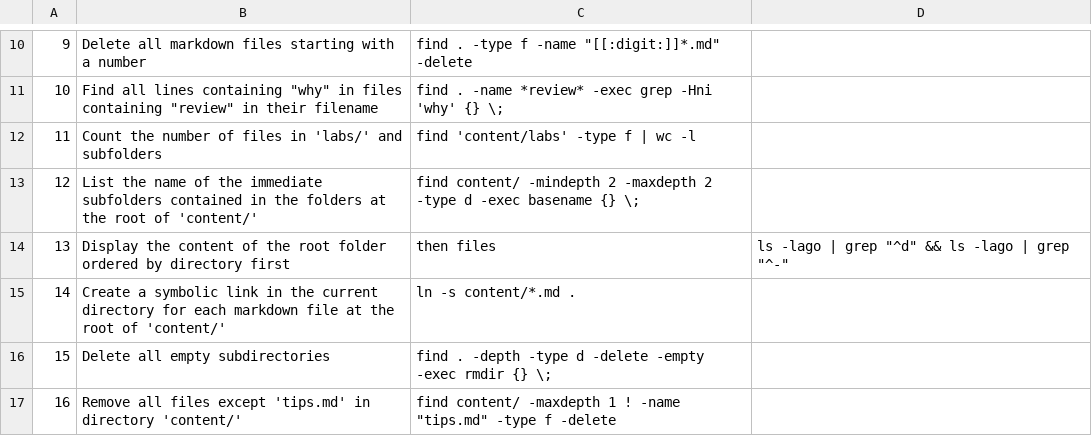
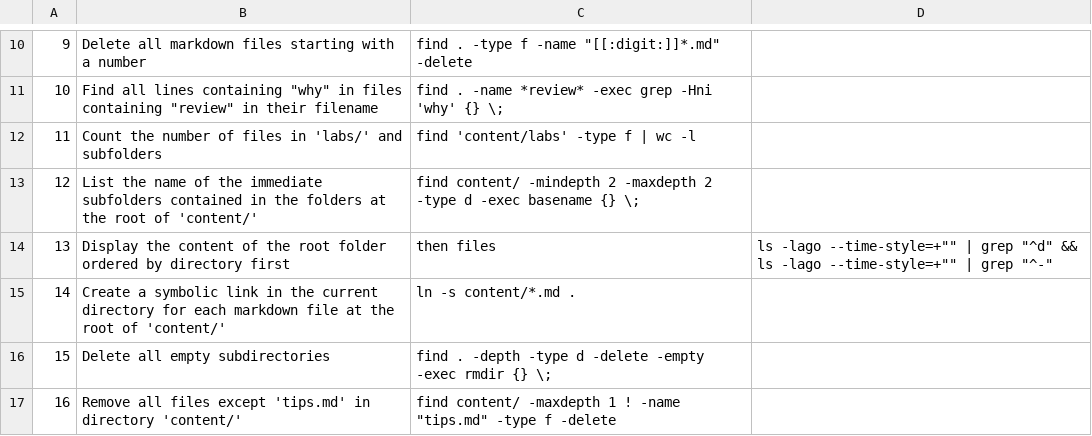
Before and after one commit to Thomsch/tellina_user_experiment, a CSV file: data_set/taskset/rewrites.csv, drawn as a sheet; only a part is shown, gaps mark what is left out; the diff names each change by its address in the sheet, - before the commit and + after, or states it on an @@ line.

```diff
--- a/data_set/taskset/rewrites.csv
+++ b/data_set/taskset/rewrites.csv
-D14: ls -lago | grep "^d" && ls -lago | grep…
+D14: ls -lago --time-style=+"" | grep "^d" && ls -lago --time-style=+"" | grep…
```
Also changed, not shown: 1 other file.
